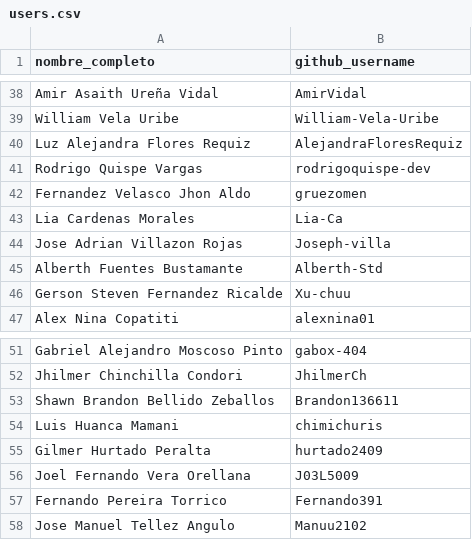
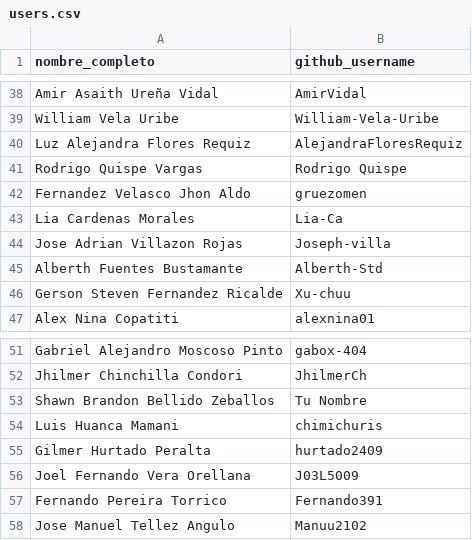
Before and after one commit to Johan-py/loreRepo, a CSV file: data/users.csv, drawn as a sheet; only a part is shown, gaps mark what is left out.

```diff
--- a/data/users.csv
+++ b/data/users.csv
@@ -40,3 +40,3 @@ William Vela Uribe,William-Vela-Uribe
 Luz Alejandra Flores Requiz,AlejandraFloresRequiz
-Rodrigo Quispe Vargas,rodrigoquispe-dev
+Rodrigo Quispe Vargas,Rodrigo Quispe
 Fernandez Velasco Jhon Aldo,gruezomen
@@ -52,3 +52,3 @@ Gabriel Alejandro Moscoso Pinto,gabox-404
 Jhilmer Chinchilla Condori,JhilmerCh
-Shawn Brandon Bellido Zeballos,Brandon136611
+Shawn Brandon Bellido Zeballos,Tu Nombre
 Luis Huanca Mamani,chimichuris
```
Also changed, not shown: data/author_consistency_report.csv, 8 other files.
